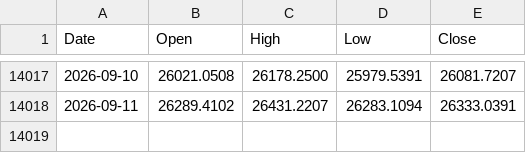
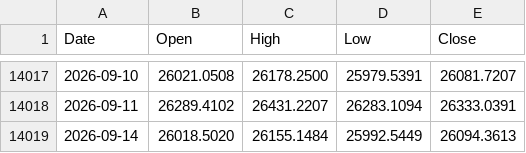
Before and after one commit to muneon0726-create/automation-market, a CSV file: data/ndq.csv, drawn as a sheet; only a part is shown, gaps mark what is left out.

```diff
--- a/data/ndq.csv
+++ b/data/ndq.csv
@@ -14018 +14018,2 @@ Date,Open,High,Low,Close
 2026-09-11,26289.4102,26431.2207,26283.1094,26333.0391
+2026-09-14,26018.5020,26155.1484,25992.5449,26094.3613
```
Also changed, not shown: data/6146.csv, data/6857.csv, 14 other files.
